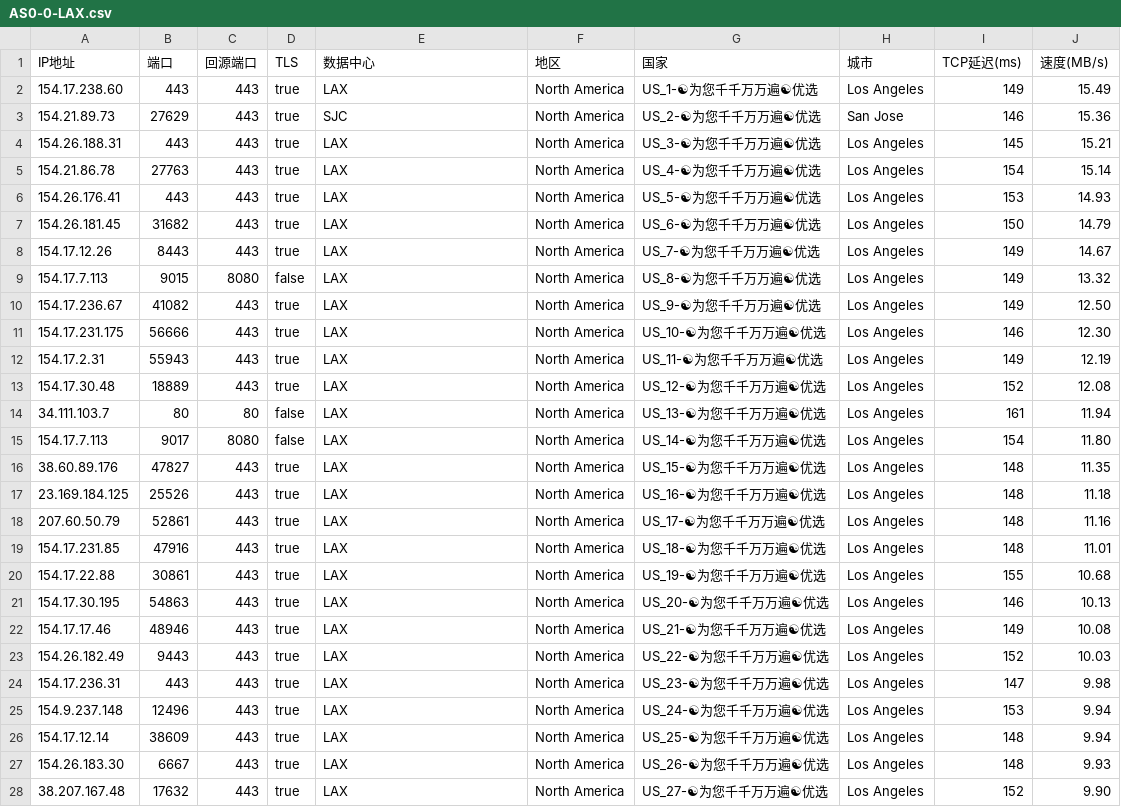
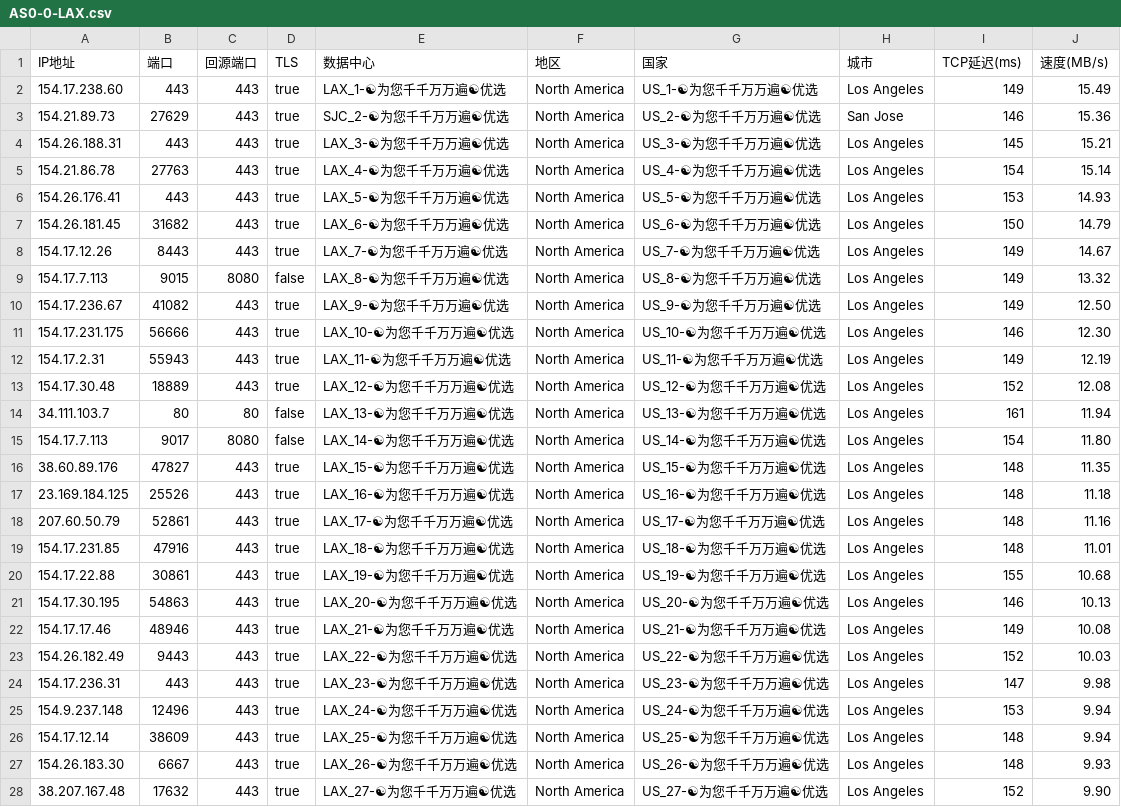
Before and after one commit to linanle/result, a CSV file: AS0-0-LAX.csv, drawn as a sheet; only a part is shown; the diff covers the shown part only.

```diff
--- a/AS0-0-LAX.csv
+++ b/AS0-0-LAX.csv
@@ -1,28 +1,28 @@
 IP地址,端口,回源端口,TLS,数据中心,地区,国家,城市,TCP延迟(ms),速度(MB/s)
-154.17.238.60,443,443,true,LAX,North America,US_1-☯为您千千万万遍☯优选,Los Angeles,149,15.49
-154.21.89.73,27629,443,true,SJC,North America,US_2-☯为您千千万万遍☯优选,San Jose,146,15.36
-154.26.188.31,443,443,true,LAX,North America,US_3-☯为您千千万万遍☯优选,Los Angeles,145,15.21
-154.21.86.78,27763,443,true,LAX,North America,US_4-☯为您千千万万遍☯优选,Los Angeles,154,15.14
-154.26.176.41,443,443,true,LAX,North America,US_5-☯为您千千万万遍☯优选,Los Angeles,153,14.93
-154.26.181.45,31682,443,true,LAX,North America,US_6-☯为您千千万万遍☯优选,Los Angeles,150,14.79
-154.17.12.26,8443,443,true,LAX,North America,US_7-☯为您千千万万遍☯优选,Los Angeles,149,14.67
-154.17.7.113,9015,8080,false,LAX,North America,US_8-☯为您千千万万遍☯优选,Los Angeles,149,13.32
-154.17.236.67,41082,443,true,LAX,North America,US_9-☯为您千千万万遍☯优选,Los Angeles,149,12.50
-154.17.231.175,56666,443,true,LAX,North America,US_10-☯为您千千万万遍☯优选,Los Angeles,146,12.30
-154.17.2.31,55943,443,true,LAX,North America,US_11-☯为您千千万万遍☯优选,Los Angeles,149,12.19
-154.17.30.48,18889,443,true,LAX,North America,US_12-☯为您千千万万遍☯优选,Los Angeles,152,12.08
-34.111.103.7,80,80,false,LAX,North America,US_13-☯为您千千万万遍☯优选,Los Angeles,161,11.94
-154.17.7.113,9017,8080,false,LAX,North America,US_14-☯为您千千万万遍☯优选,Los Angeles,154,11.80
-38.60.89.176,47827,443,true,LAX,North America,US_15-☯为您千千万万遍☯优选,Los Angeles,148,11.35
-23.169.184.125,25526,443,true,LAX,North America,US_16-☯为您千千万万遍☯优选,Los Angeles,148,11.18
-207.60.50.79,52861,443,true,LAX,North America,US_17-☯为您千千万万遍☯优选,Los Angeles,148,11.16
-154.17.231.85,47916,443,true,LAX,North America,US_18-☯为您千千万万遍☯优选,Los Angeles,148,11.01
-154.17.22.88,30861,443,true,LAX,North America,US_19-☯为您千千万万遍☯优选,Los Angeles,155,10.68
-154.17.30.195,54863,443,true,LAX,North America,US_20-☯为您千千万万遍☯优选,Los Angeles,146,10.13
-154.17.17.46,48946,443,true,LAX,North America,US_21-☯为您千千万万遍☯优选,Los Angeles,149,10.08
-154.26.182.49,9443,443,true,LAX,North America,US_22-☯为您千千万万遍☯优选,Los Angeles,152,10.03
-154.17.236.31,443,443,true,LAX,North America,US_23-☯为您千千万万遍☯优选,Los Angeles,147,9.98
-154.9.237.148,12496,443,true,LAX,North America,US_24-☯为您千千万万遍☯优选,Los Angeles,153,9.94
-154.17.12.14,38609,443,true,LAX,North America,US_25-☯为您千千万万遍☯优选,Los Angeles,148,9.94
-154.26.183.30,6667,443,true,LAX,North America,US_26-☯为您千千万万遍☯优选,Los Angeles,148,9.93
-38.207.167.48,17632,443,true,LAX,North America,US_27-☯为您千千万万遍☯优选,Los Angeles,152,9.90
+154.17.238.60,443,443,true,LAX_1-☯为您千千万万遍☯优选,North America,US_1-☯为您千千万万遍☯优选,Los Angeles,149,15.49
+154.21.89.73,27629,443,true,SJC_2-☯为您千千万万遍☯优选,North America,US_2-☯为您千千万万遍☯优选,San Jose,146,15.36
+154.26.188.31,443,443,true,LAX_3-☯为您千千万万遍☯优选,North America,US_3-☯为您千千万万遍☯优选,Los Angeles,145,15.21
+154.21.86.78,27763,443,true,LAX_4-☯为您千千万万遍☯优选,North America,US_4-☯为您千千万万遍☯优选,Los Angeles,154,15.14
+154.26.176.41,443,443,true,LAX_5-☯为您千千万万遍☯优选,North America,US_5-☯为您千千万万遍☯优选,Los Angeles,153,14.93
+154.26.181.45,31682,443,true,LAX_6-☯为您千千万万遍☯优选,North America,US_6-☯为您千千万万遍☯优选,Los Angeles,150,14.79
+154.17.12.26,8443,443,true,LAX_7-☯为您千千万万遍☯优选,North America,US_7-☯为您千千万万遍☯优选,Los Angeles,149,14.67
+154.17.7.113,9015,8080,false,LAX_8-☯为您千千万万遍☯优选,North America,US_8-☯为您千千万万遍☯优选,Los Angeles,149,13.32
+154.17.236.67,41082,443,true,LAX_9-☯为您千千万万遍☯优选,North America,US_9-☯为您千千万万遍☯优选,Los Angeles,149,12.50
+154.17.231.175,56666,443,true,LAX_10-☯为您千千万万遍☯优选,North America,US_10-☯为您千千万万遍☯优选,Los Angeles,146,12.30
+154.17.2.31,55943,443,true,LAX_11-☯为您千千万万遍☯优选,North America,US_11-☯为您千千万万遍☯优选,Los Angeles,149,12.19
+154.17.30.48,18889,443,true,LAX_12-☯为您千千万万遍☯优选,North America,US_12-☯为您千千万万遍☯优选,Los Angeles,152,12.08
+34.111.103.7,80,80,false,LAX_13-☯为您千千万万遍☯优选,North America,US_13-☯为您千千万万遍☯优选,Los Angeles,161,11.94
+154.17.7.113,9017,8080,false,LAX_14-☯为您千千万万遍☯优选,North America,US_14-☯为您千千万万遍☯优选,Los Angeles,154,11.80
+38.60.89.176,47827,443,true,LAX_15-☯为您千千万万遍☯优选,North America,US_15-☯为您千千万万遍☯优选,Los Angeles,148,11.35
+23.169.184.125,25526,443,true,LAX_16-☯为您千千万万遍☯优选,North America,US_16-☯为您千千万万遍☯优选,Los Angeles,148,11.18
+207.60.50.79,52861,443,true,LAX_17-☯为您千千万万遍☯优选,North America,US_17-☯为您千千万万遍☯优选,Los Angeles,148,11.16
+154.17.231.85,47916,443,true,LAX_18-☯为您千千万万遍☯优选,North America,US_18-☯为您千千万万遍☯优选,Los Angeles,148,11.01
+154.17.22.88,30861,443,true,LAX_19-☯为您千千万万遍☯优选,North America,US_19-☯为您千千万万遍☯优选,Los Angeles,155,10.68
+154.17.30.195,54863,443,true,LAX_20-☯为您千千万万遍☯优选,North America,US_20-☯为您千千万万遍☯优选,Los Angeles,146,10.13
+154.17.17.46,48946,443,true,LAX_21-☯为您千千万万遍☯优选,North America,US_21-☯为您千千万万遍☯优选,Los Angeles,149,10.08
+154.26.182.49,9443,443,true,LAX_22-☯为您千千万万遍☯优选,North America,US_22-☯为您千千万万遍☯优选,Los Angeles,152,10.03
+154.17.236.31,443,443,true,LAX_23-☯为您千千万万遍☯优选,North America,US_23-☯为您千千万万遍☯优选,Los Angeles,147,9.98
+154.9.237.148,12496,443,true,LAX_24-☯为您千千万万遍☯优选,North America,US_24-☯为您千千万万遍☯优选,Los Angeles,153,9.94
+154.17.12.14,38609,443,true,LAX_25-☯为您千千万万遍☯优选,North America,US_25-☯为您千千万万遍☯优选,Los Angeles,148,9.94
+154.26.183.30,6667,443,true,LAX_26-☯为您千千万万遍☯优选,North America,US_26-☯为您千千万万遍☯优选,Los Angeles,148,9.93
+38.207.167.48,17632,443,true,LAX_27-☯为您千千万万遍☯优选,North America,US_27-☯为您千千万万遍☯优选,Los Angeles,152,9.90
```
Also changed, not shown: 78 edited cells elsewhere in this file, AS0-0-IAD.csv, AS0-0-LHR.csv, 22 other files.
